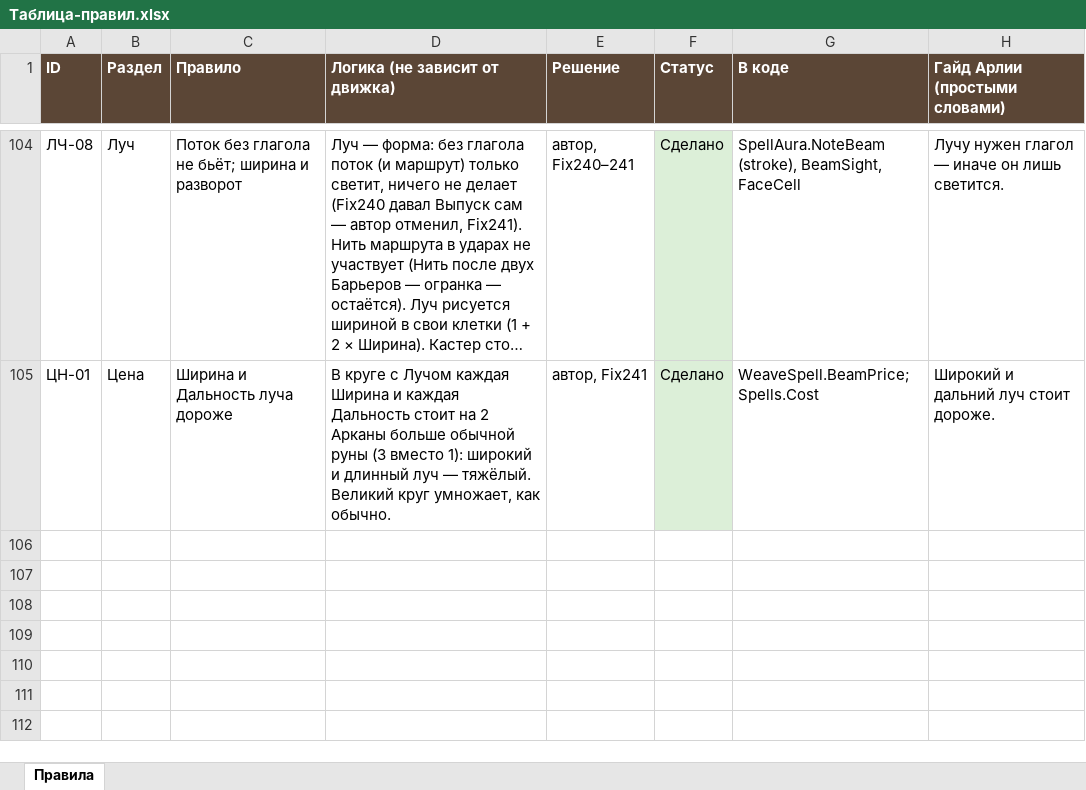
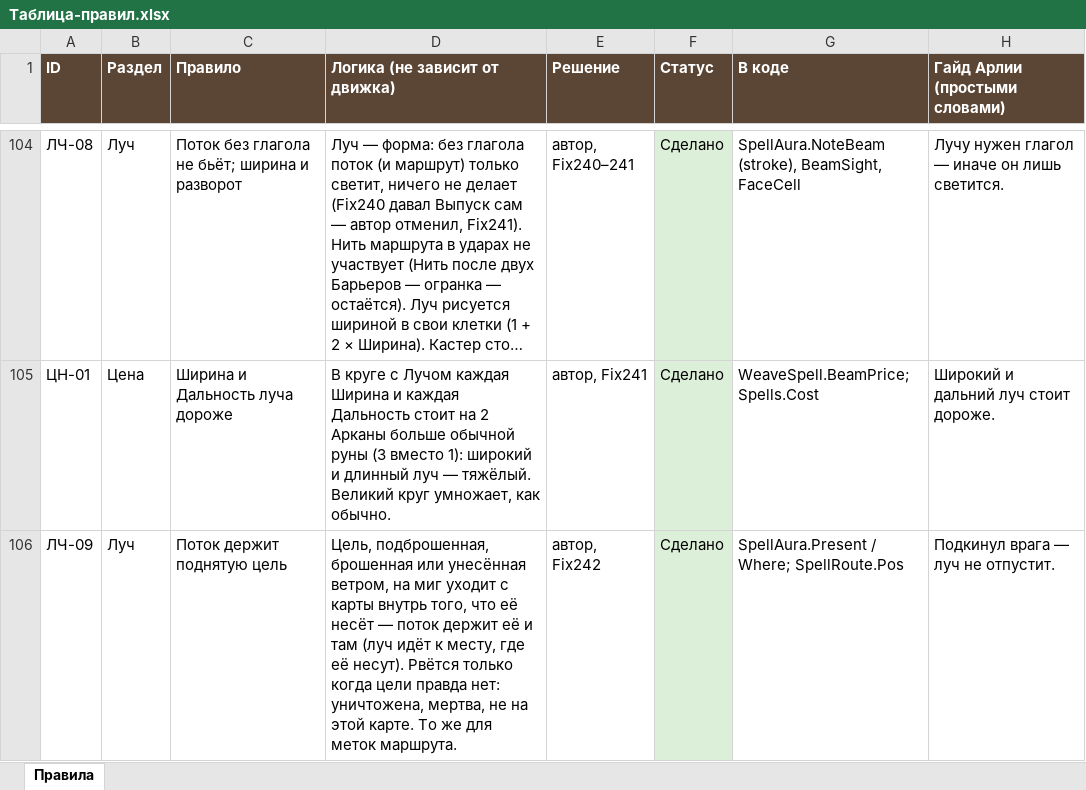
Before and after one commit to SedesNoctis/Claule-Work, an Excel workbook: Docs-Word/Таблица-правил.xlsx, sheet Правила, drawn as a sheet; only a part is shown, gaps mark what is left out; long unchanged cells end in …; values as stored, in another font and other column widths than the file's, no borders; the diff names each change by its address in the sheet, - before the commit and + after, or states it on an @@ line.

```diff
--- a/Docs-Word/Таблица-правил.xlsx (sheet Правила)
+++ b/Docs-Word/Таблица-правил.xlsx (sheet Правила)
+row 106: ЛЧ-09 | Луч | Поток держит поднятую цель | Цель, подброшенная, брошенная или унесённая ветром, на миг уходит с карты внутрь того, что её несёт — поток держит её и там (луч идёт к месту, где её несут). Рвётся только когда цели правда нет: уничтожена, мертва, не на этой карте. То же для меток маршрута. | автор, Fix242 | Сделано | SpellAura.Present / Where; SpellRoute.Pos | Подкинул врага — луч не отпустит.
```
Also changed, not shown: 18 other files.
